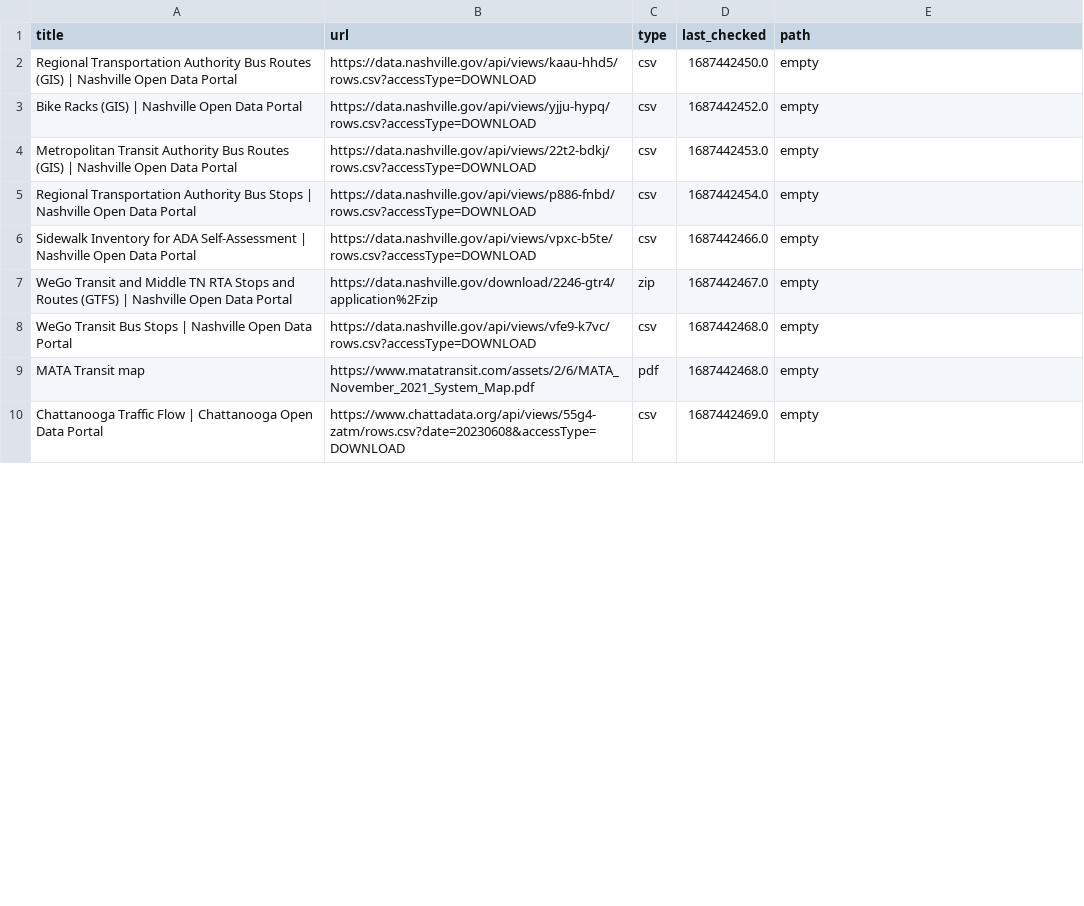
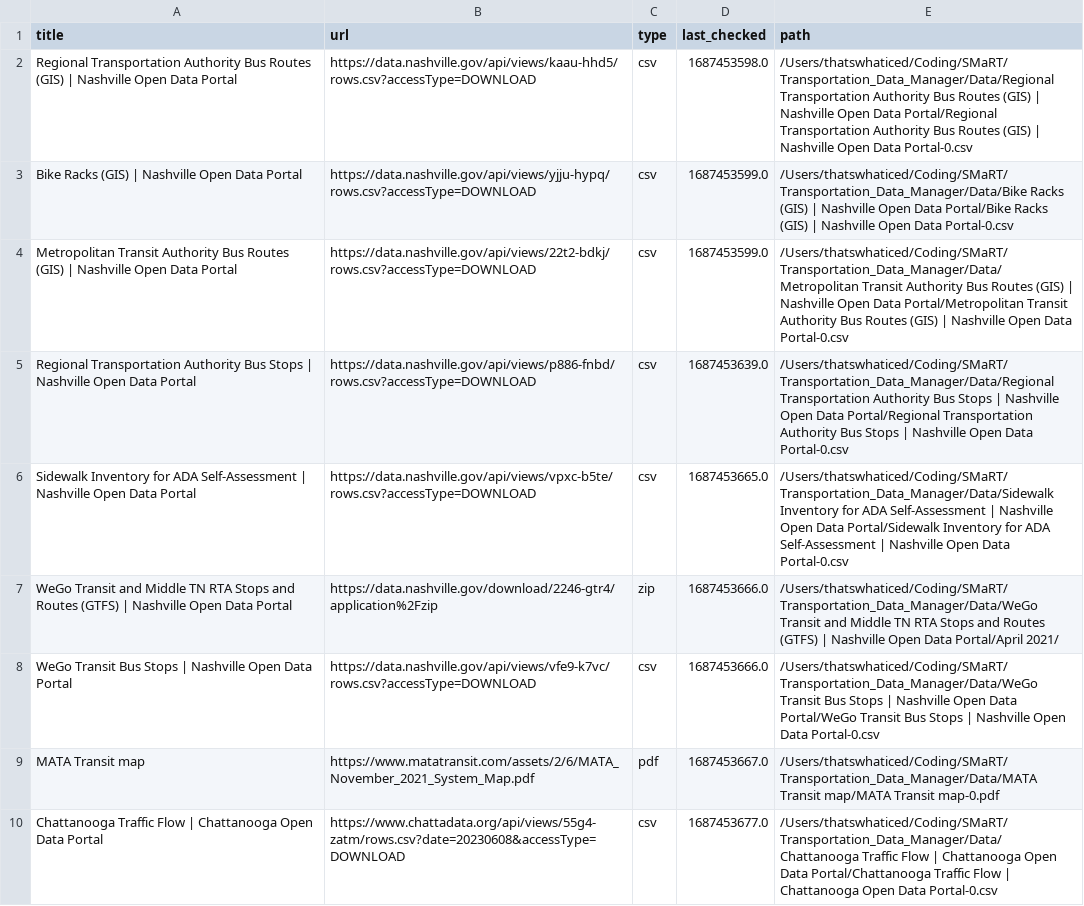
Before and after one commit to dobsonco/Transportation_Data_Manager, a CSV file: websites.csv, drawn as a sheet; only a part is shown; the diff covers the shown part only.

```diff
--- a/websites.csv
+++ b/websites.csv
@@ -1,10 +1,10 @@
 title,url,type,last_checked,path
-Regional Transportation Authority Bus Routes (GIS) | Nashville Open Data Portal,https://data.nashville.gov/api/views/kaau-hhd5/rows.csv?accessType=DOWNLOAD,csv,1687442450.0,empty
-Bike Racks (GIS) | Nashville Open Data Portal,https://data.nashville.gov/api/views/yjju-hypq/rows.csv?accessType=DOWNLOAD,csv,1687442452.0,empty
-Metropolitan Transit Authority Bus Routes (GIS) | Nashville Open Data Portal,https://data.nashville.gov/api/views/22t2-bdkj/rows.csv?accessType=DOWNLOAD,csv,1687442453.0,empty
-Regional Transportation Authority Bus Stops | Nashville Open Data Portal,https://data.nashville.gov/api/views/p886-fnbd/rows.csv?accessType=DOWNLOAD,csv,1687442454.0,empty
-Sidewalk Inventory for ADA Self-Assessment | Nashville Open Data Portal,https://data.nashville.gov/api/views/vpxc-b5te/rows.csv?accessType=DOWNLOAD,csv,1687442466.0,empty
-WeGo Transit and Middle TN RTA Stops and Routes (GTFS) | Nashville Open Data Portal,https://data.nashville.gov/download/2246-gtr4/application%2Fzip,zip,1687442467.0,empty
-WeGo Transit Bus Stops | Nashville Open Data Portal,https://data.nashville.gov/api/views/vfe9-k7vc/rows.csv?accessType=DOWNLOAD,csv,1687442468.0,empty
-MATA Transit map,https://www.matatransit.com/assets/2/6/MATA_November_2021_System_Map.pdf,pdf,1687442468.0,empty
-Chattanooga Traffic Flow | Chattanooga Open Data Portal,https://www.chattadata.org/api/views/55g4-zatm/rows.csv?date=20230608&accessType=DOWNLOAD,csv,1687442469.0,empty
+Regional Transportation Authority Bus Routes (GIS) | Nashville Open Data Portal,https://data.nashville.gov/api/views/kaau-hhd5/rows.csv?accessType=DOWNLOAD,csv,1687453598.0,/Users/thatswhaticed/Coding/SMaRT/Transportation_Data_Manager/Data/Regional Transportation Authority Bus Routes (GIS) | Nashville Open Data Portal/Regional Transportation Authority Bus Routes (GIS) | Nashville Open Data Portal-0.csv
+Bike Racks (GIS) | Nashville Open Data Portal,https://data.nashville.gov/api/views/yjju-hypq/rows.csv?accessType=DOWNLOAD,csv,1687453599.0,/Users/thatswhaticed/Coding/SMaRT/Transportation_Data_Manager/Data/Bike Racks (GIS) | Nashville Open Data Portal/Bike Racks (GIS) | Nashville Open Data Portal-0.csv
+Metropolitan Transit Authority Bus Routes (GIS) | Nashville Open Data Portal,https://data.nashville.gov/api/views/22t2-bdkj/rows.csv?accessType=DOWNLOAD,csv,1687453599.0,/Users/thatswhaticed/Coding/SMaRT/Transportation_Data_Manager/Data/Metropolitan Transit Authority Bus Routes (GIS) | Nashville Open Data Portal/Metropolitan Transit Authority Bus Routes (GIS) | Nashville Open Data Portal-0.csv
+Regional Transportation Authority Bus Stops | Nashville Open Data Portal,https://data.nashville.gov/api/views/p886-fnbd/rows.csv?accessType=DOWNLOAD,csv,1687453639.0,/Users/thatswhaticed/Coding/SMaRT/Transportation_Data_Manager/Data/Regional Transportation Authority Bus Stops | Nashville Open Data Portal/Regional Transportation Authority Bus Stops | Nashville Open Data Portal-0.csv
+Sidewalk Inventory for ADA Self-Assessment | Nashville Open Data Portal,https://data.nashville.gov/api/views/vpxc-b5te/rows.csv?accessType=DOWNLOAD,csv,1687453665.0,/Users/thatswhaticed/Coding/SMaRT/Transportation_Data_Manager/Data/Sidewalk Inventory for ADA Self-Assessment | Nashville Open Data Portal/Sidewalk Inventory for ADA Self-Assessment | Nashville Open Data Portal-0.csv
+WeGo Transit and Middle TN RTA Stops and Routes (GTFS) | Nashville Open Data Portal,https://data.nashville.gov/download/2246-gtr4/application%2Fzip,zip,1687453666.0,/Users/thatswhaticed/Coding/SMaRT/Transportation_Data_Manager/Data/WeGo Transit and Middle TN RTA Stops and Routes (GTFS) | Nashville Open Data Portal/April 2021/
+WeGo Transit Bus Stops | Nashville Open Data Portal,https://data.nashville.gov/api/views/vfe9-k7vc/rows.csv?accessType=DOWNLOAD,csv,1687453666.0,/Users/thatswhaticed/Coding/SMaRT/Transportation_Data_Manager/Data/WeGo Transit Bus Stops | Nashville Open Data Portal/WeGo Transit Bus Stops | Nashville Open Data Portal-0.csv
+MATA Transit map,https://www.matatransit.com/assets/2/6/MATA_November_2021_System_Map.pdf,pdf,1687453667.0,/Users/thatswhaticed/Coding/SMaRT/Transportation_Data_Manager/Data/MATA Transit map/MATA Transit map-0.pdf
+Chattanooga Traffic Flow | Chattanooga Open Data Portal,https://www.chattadata.org/api/views/55g4-zatm/rows.csv?date=20230608&accessType=DOWNLOAD,csv,1687453677.0,/Users/thatswhaticed/Coding/SMaRT/Transportation_Data_Manager/Data/Chattanooga Traffic Flow | Chattanooga Open Data Portal/Chattanooga Traffic Flow | Chattanooga Open Data Portal-0.csv
```
Also changed, not shown: 16 edited cells elsewhere in this file, 1 other file.
